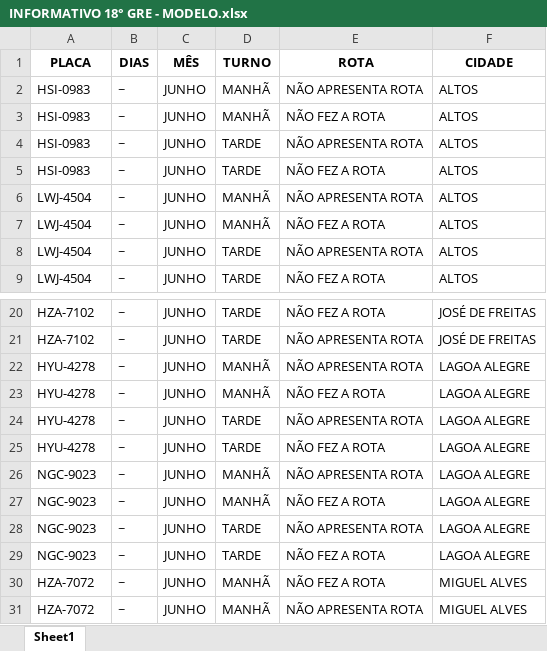
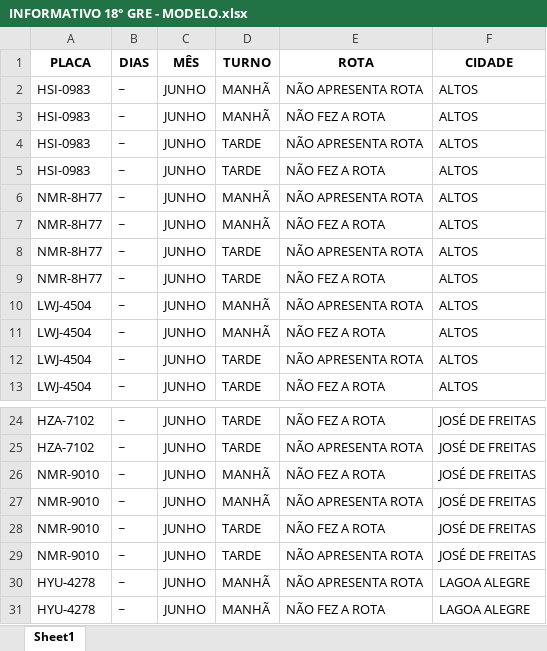
Before and after one commit to JardelG0/Relat-rios, an Excel workbook: Files/INFORMATIVO 18° GRE - MODELO.xlsx, sheet Sheet1, drawn as a sheet; only a part is shown, gaps mark what is left out; the shorter side is filled out with more unchanged rows; values as stored, in another font and other column widths than the file's, no borders; the diff names each change by its address in the sheet, - before the commit and + after, or states it on an @@ line.

```diff
--- a/Files/INFORMATIVO 18° GRE - MODELO.xlsx (sheet Sheet1)
+++ b/Files/INFORMATIVO 18° GRE - MODELO.xlsx (sheet Sheet1)
+row 6: NMR-8H77 | ~ | JUNHO | MANHÃ | NÃO APRESENTA ROTA | ALTOS
+row 7: NMR-8H77 | ~ | JUNHO | MANHÃ | NÃO FEZ A ROTA | ALTOS
+row 8: NMR-8H77 | ~ | JUNHO | TARDE | NÃO APRESENTA ROTA | ALTOS
+row 9: NMR-8H77 | ~ | JUNHO | TARDE | NÃO FEZ A ROTA | ALTOS
+row 26: NMR-9010 | ~ | JUNHO | MANHÃ | NÃO FEZ A ROTA | JOSÉ DE FREITAS
+row 27: NMR-9010 | ~ | JUNHO | MANHÃ | NÃO APRESENTA ROTA | JOSÉ DE FREITAS
+row 28: NMR-9010 | ~ | JUNHO | TARDE | NÃO FEZ A ROTA | JOSÉ DE FREITAS
+row 29: NMR-9010 | ~ | JUNHO | TARDE | NÃO APRESENTA ROTA | JOSÉ DE FREITAS
```
Also changed, not shown: Files/5-16-18 GRE´s.xlsx, Files/INFORMATIVO 16° GRE - MODELO.xlsx, 8 other files.
